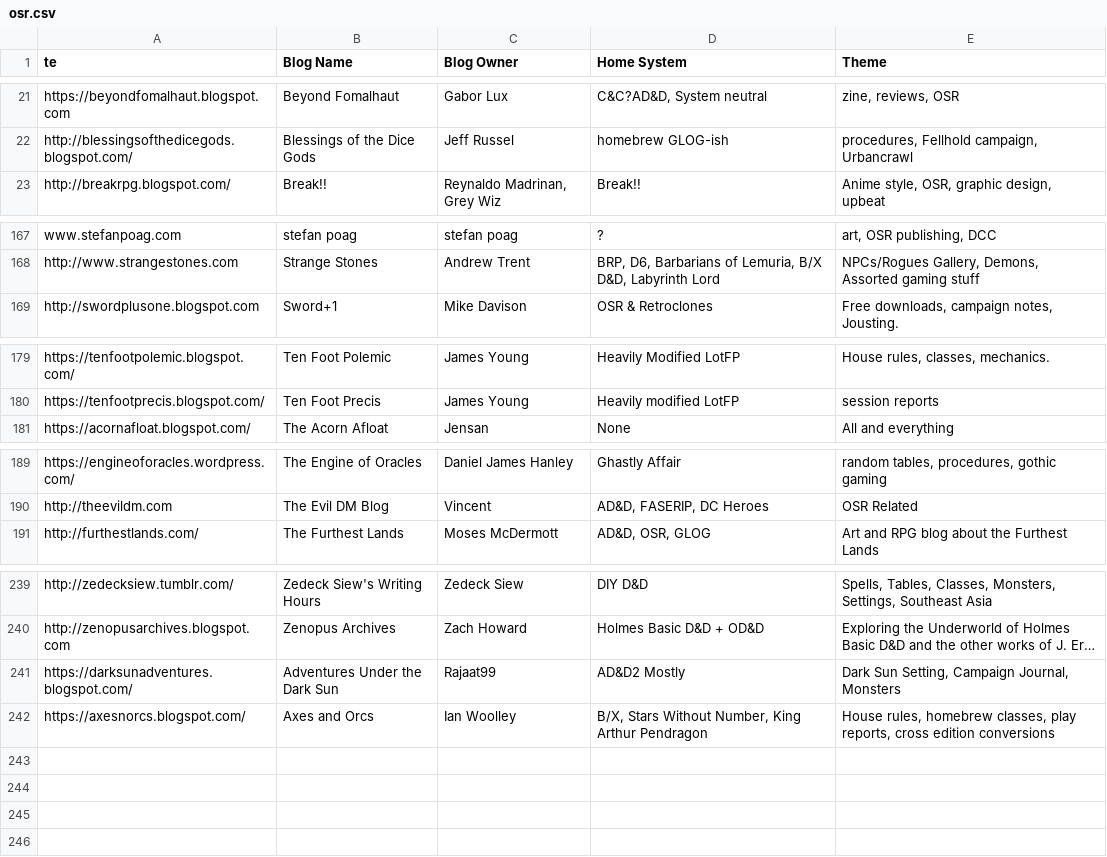
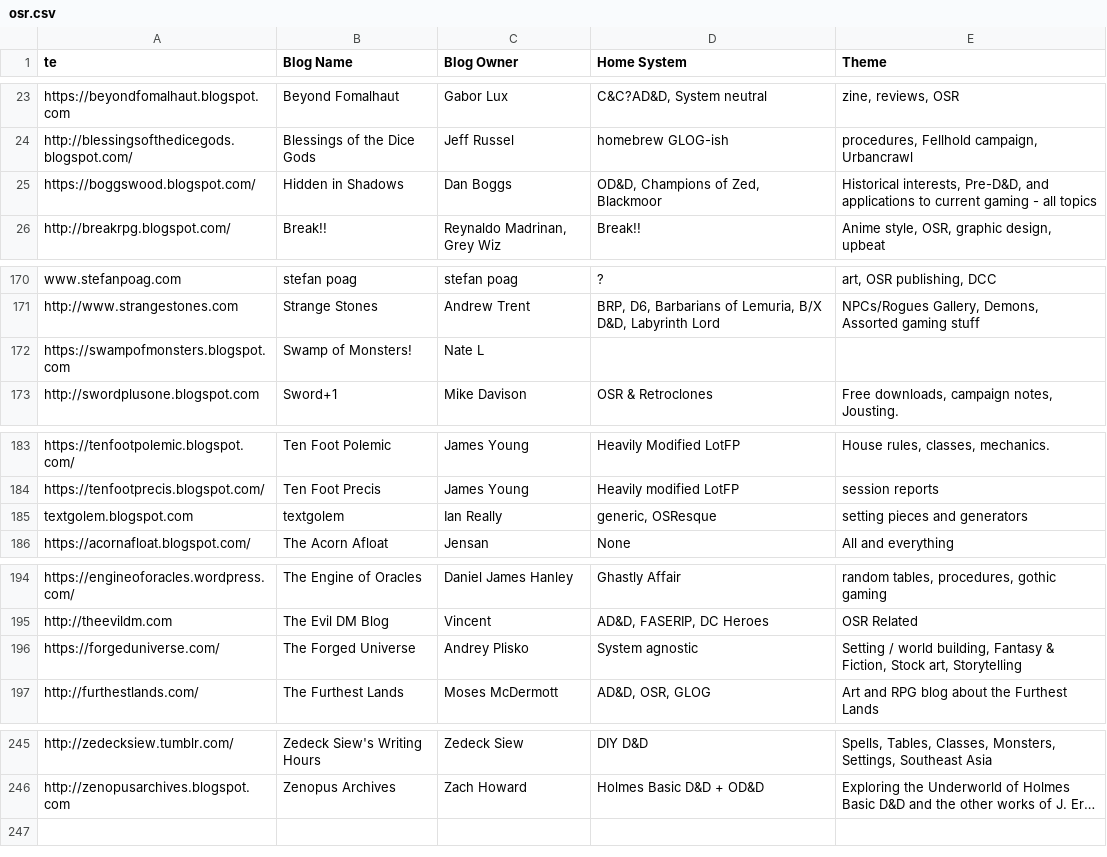
Before and after one commit to funkaoshi/osr-opml, a CSV file: osr.csv, drawn as a sheet; only a part is shown, gaps mark what is left out; long unchanged cells end in …; removed rows and columns are numbered as before the commit, all else as after; the diff names each change by its address in the sheet, - before the commit and + after, or states it on an @@ line.

Commit message:
ALways save absolute URLs in OPML file.
A couple blogs were incorrectly saved in the OPML file with a relative
URL--including my own! This has been fixed.

Also added the following 4 blogs:
https://boggswood.blogspot.com/feeds/posts/default?alt=rss
https://swampofmonsters.blogspot.com/feeds/posts/default?alt=rss
http://textgolem.blogspot.com/feeds/posts/default?alt=rss
https://forgeduniverse.com/f.rss

```diff
--- a/osr.csv
+++ b/osr.csv
+row 25: https://boggswood.blogspot.com/ | Hidden in Shadows | Dan Boggs | OD&D, Champions of Zed, Blackmoor | Historical interests, Pre-D&D, and applications to current gaming - all topics
+row 172: https://swampofmonsters.blogspot.com | Swamp of Monsters! | Nate L
+row 185: textgolem.blogspot.com | textgolem | Ian Really | generic, OSResque | setting pieces and generators
+row 196: https://forgeduniverse.com/ | The Forged Universe | Andrey Plisko | System agnostic | Setting / world building, Fantasy & Fiction, Stock art, Storytelling
@@ row 241 moved to row 7: https://darksunadventures.blogspot.com/ @@
@@ row 242 moved to row 19: https://axesnorcs.blogspot.com/ @@
-row 243: (empty)
-row 244: (empty)
-row 245: (empty)
```
Also changed, not shown: 3 other files.
